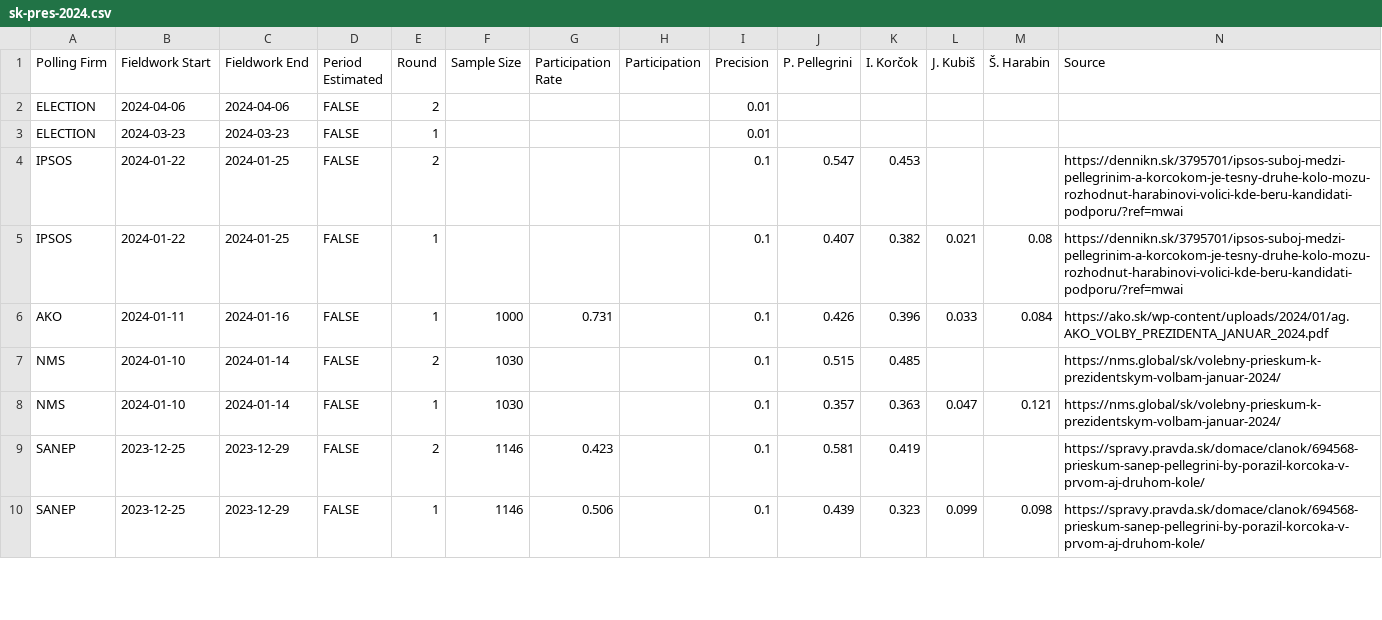
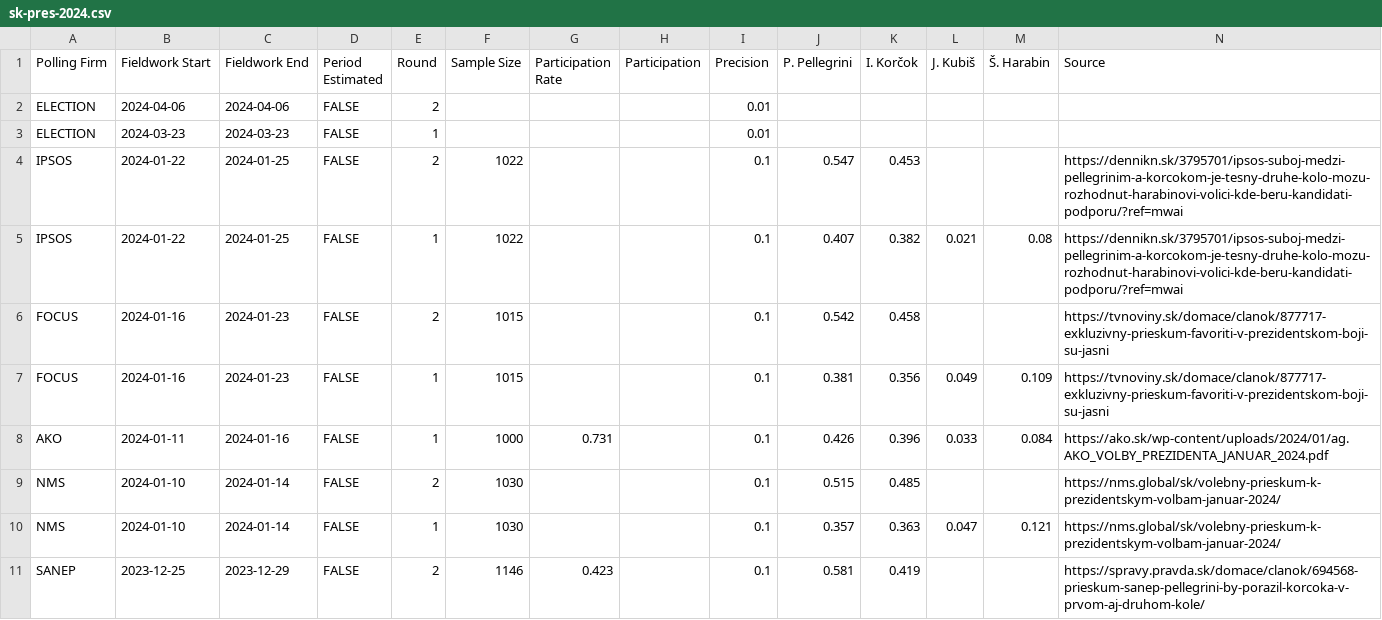
Before and after one commit to acernek/acernek.github.io, a CSV file: sk-polls/data/sk-pres-2024.csv, drawn as a sheet; only a part is shown; the shorter side is filled out with more unchanged rows.

Commit message:
FOCUS-pres: 2024-01

```diff
--- a/sk-polls/data/sk-pres-2024.csv
+++ b/sk-polls/data/sk-pres-2024.csv
@@ -3,4 +3,6 @@ ELECTION,2024-04-06,2024-04-06,FALSE,2,,,,0.01,,,,,
 ELECTION,2024-03-23,2024-03-23,FALSE,1,,,,0.01,,,,,
-IPSOS,2024-01-22,2024-01-25,FALSE,2,,,,0.1,0.547,0.453,,,https://dennikn.sk/3795701/ipsos-suboj-medzi-pellegrinim-a-korcokom-je-tesny-druhe-kolo-mozu-rozhodnut-harabinovi-volici-kde-beru-kandidati-podporu/?ref=mwai
-IPSOS,2024-01-22,2024-01-25,FALSE,1,,,,0.1,0.407,0.382,0.021,0.08,https://dennikn.sk/3795701/ipsos-suboj-medzi-pellegrinim-a-korcokom-je-tesny-druhe-kolo-mozu-rozhodnut-harabinovi-volici-kde-beru-kandidati-podporu/?ref=mwai
+IPSOS,2024-01-22,2024-01-25,FALSE,2,1022,,,0.1,0.547,0.453,,,https://dennikn.sk/3795701/ipsos-suboj-medzi-pellegrinim-a-korcokom-je-tesny-druhe-kolo-mozu-rozhodnut-harabinovi-volici-kde-beru-kandidati-podporu/?ref=mwai
+IPSOS,2024-01-22,2024-01-25,FALSE,1,1022,,,0.1,0.407,0.382,0.021,0.08,https://dennikn.sk/3795701/ipsos-suboj-medzi-pellegrinim-a-korcokom-je-tesny-druhe-kolo-mozu-rozhodnut-harabinovi-volici-kde-beru-kandidati-podporu/?ref=mwai
+FOCUS,2024-01-16,2024-01-23,FALSE,2,1015,,,0.1,0.542,0.458,,,https://tvnoviny.sk/domace/clanok/877717-exkluzivny-prieskum-favoriti-v-prezidentskom-boji-su-jasni
+FOCUS,2024-01-16,2024-01-23,FALSE,1,1015,,,0.1,0.381,0.356,0.049,0.109,https://tvnoviny.sk/domace/clanok/877717-exkluzivny-prieskum-favoriti-v-prezidentskom-boji-su-jasni
 AKO,2024-01-11,2024-01-16,FALSE,1,1000,0.731,,0.1,0.426,0.396,0.033,0.084,https://ako.sk/wp-content/uploads/2024/01/ag.AKO_VOLBY_PREZIDENTA_JANUAR_2024.pdf
```
Also changed, not shown: 2 other files.
